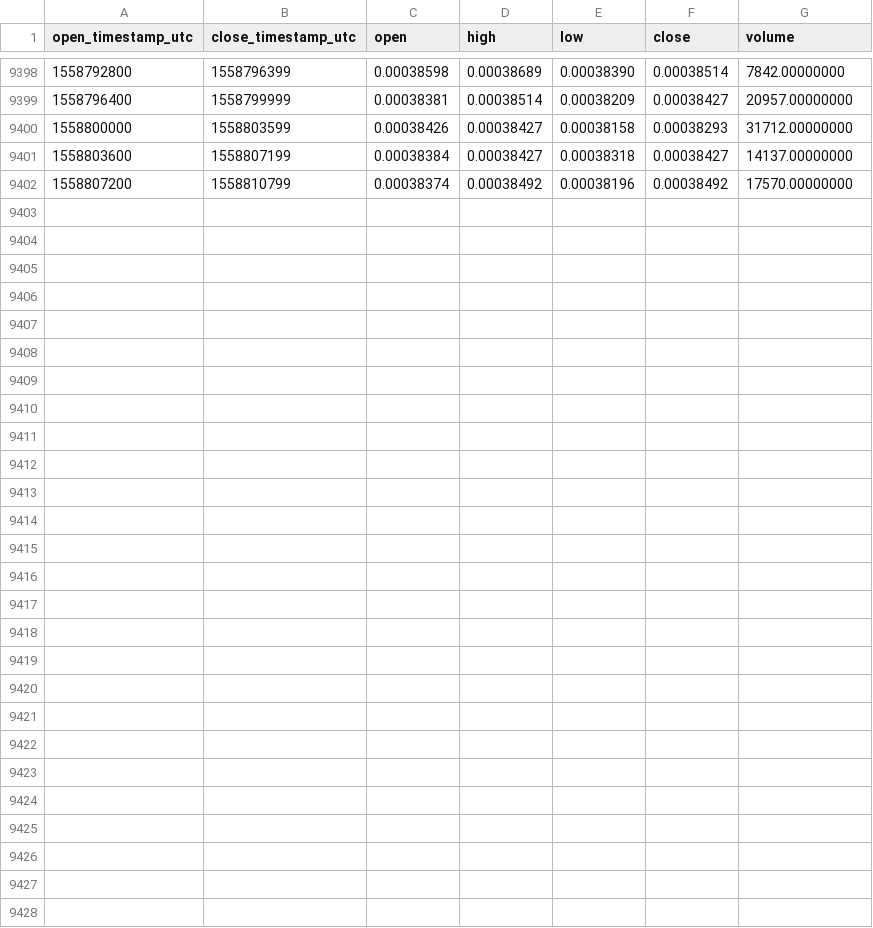
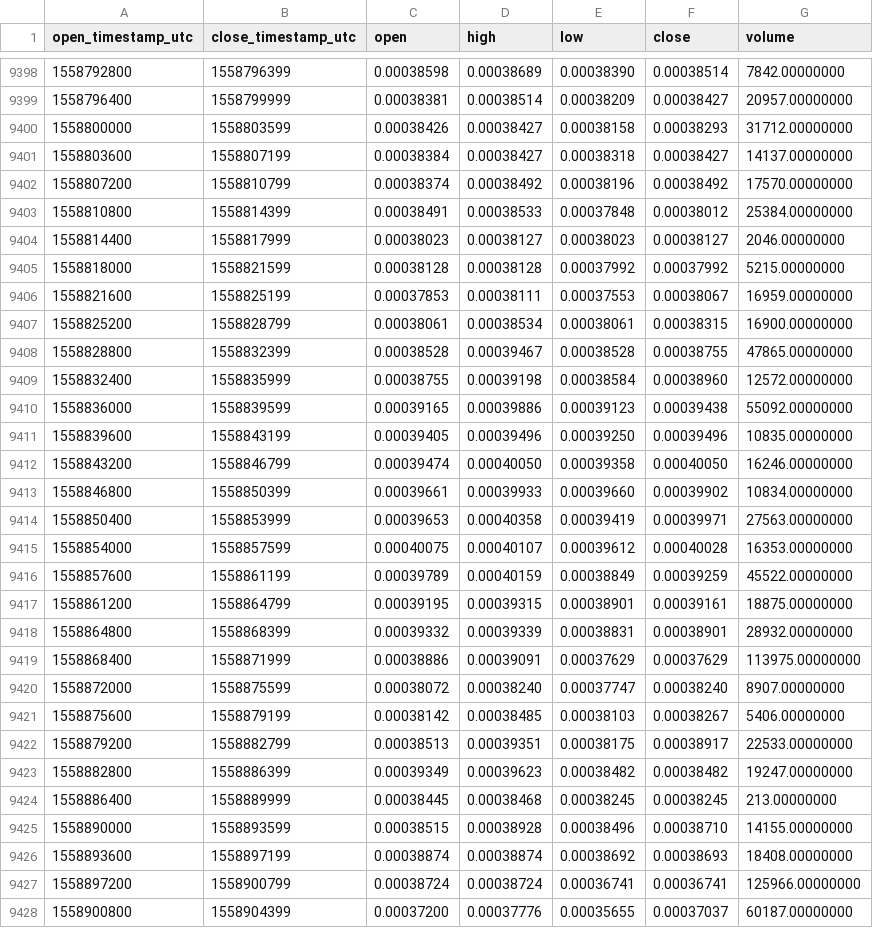
Before and after one commit to cryptobigbro/binance-GNTETH, a CSV file: binance-GNTETH-1h.csv, drawn as a sheet; only a part is shown, gaps mark what is left out; the diff names each change by its address in the sheet, - before the commit and + after, or states it on an @@ line.

Commit message:
Update OHLCV data.

```diff
--- a/binance-GNTETH-1h.csv
+++ b/binance-GNTETH-1h.csv
+row 9403: 1558810800 | 1558814399 | 0.00038491 | 0.00038533 | 0.00037848 | 0.00038012 | 25384.00000000
+row 9404: 1558814400 | 1558817999 | 0.00038023 | 0.00038127 | 0.00038023 | 0.00038127 | 2046.00000000
+row 9405: 1558818000 | 1558821599 | 0.00038128 | 0.00038128 | 0.00037992 | 0.00037992 | 5215.00000000
+row 9406: 1558821600 | 1558825199 | 0.00037853 | 0.00038111 | 0.00037553 | 0.00038067 | 16959.00000000
+row 9407: 1558825200 | 1558828799 | 0.00038061 | 0.00038534 | 0.00038061 | 0.00038315 | 16900.00000000
+row 9408: 1558828800 | 1558832399 | 0.00038528 | 0.00039467 | 0.00038528 | 0.00038755 | 47865.00000000
+row 9409: 1558832400 | 1558835999 | 0.00038755 | 0.00039198 | 0.00038584 | 0.00038960 | 12572.00000000
+row 9410: 1558836000 | 1558839599 | 0.00039165 | 0.00039886 | 0.00039123 | 0.00039438 | 55092.00000000
+row 9411: 1558839600 | 1558843199 | 0.00039405 | 0.00039496 | 0.00039250 | 0.00039496 | 10835.00000000
+row 9412: 1558843200 | 1558846799 | 0.00039474 | 0.00040050 | 0.00039358 | 0.00040050 | 16246.00000000
+row 9413: 1558846800 | 1558850399 | 0.00039661 | 0.00039933 | 0.00039660 | 0.00039902 | 10834.00000000
+row 9414: 1558850400 | 1558853999 | 0.00039653 | 0.00040358 | 0.00039419 | 0.00039971 | 27563.00000000
+row 9415: 1558854000 | 1558857599 | 0.00040075 | 0.00040107 | 0.00039612 | 0.00040028 | 16353.00000000
+row 9416: 1558857600 | 1558861199 | 0.00039789 | 0.00040159 | 0.00038849 | 0.00039259 | 45522.00000000
+row 9417: 1558861200 | 1558864799 | 0.00039195 | 0.00039315 | 0.00038901 | 0.00039161 | 18875.00000000
+row 9418: 1558864800 | 1558868399 | 0.00039332 | 0.00039339 | 0.00038831 | 0.00038901 | 28932.00000000
+row 9419: 1558868400 | 1558871999 | 0.00038886 | 0.00039091 | 0.00037629 | 0.00037629 | 113975.00000000
+row 9420: 1558872000 | 1558875599 | 0.00038072 | 0.00038240 | 0.00037747 | 0.00038240 | 8907.00000000
+row 9421: 1558875600 | 1558879199 | 0.00038142 | 0.00038485 | 0.00038103 | 0.00038267 | 5406.00000000
+row 9422: 1558879200 | 1558882799 | 0.00038513 | 0.00039351 | 0.00038175 | 0.00038917 | 22533.00000000
+row 9423: 1558882800 | 1558886399 | 0.00039349 | 0.00039623 | 0.00038482 | 0.00038482 | 19247.00000000
+row 9424: 1558886400 | 1558889999 | 0.00038445 | 0.00038468 | 0.00038245 | 0.00038245 | 213.00000000
+row 9425: 1558890000 | 1558893599 | 0.00038515 | 0.00038928 | 0.00038496 | 0.00038710 | 14155.00000000
+row 9426: 1558893600 | 1558897199 | 0.00038874 | 0.00038874 | 0.00038692 | 0.00038693 | 18408.00000000
+row 9427: 1558897200 | 1558900799 | 0.00038724 | 0.00038724 | 0.00036741 | 0.00036741 | 125966.00000000
+row 9428: 1558900800 | 1558904399 | 0.00037200 | 0.00037776 | 0.00035655 | 0.00037037 | 60187.00000000
```
Also changed, not shown: binance-GNTETH-1d.csv.
